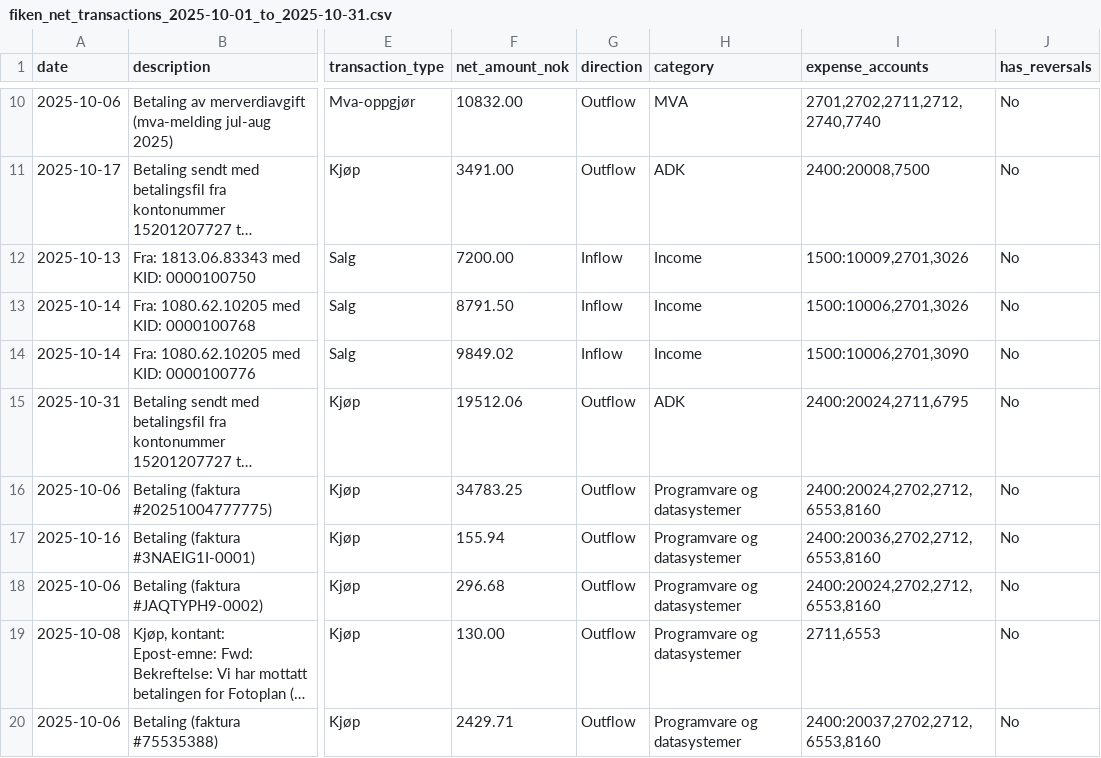
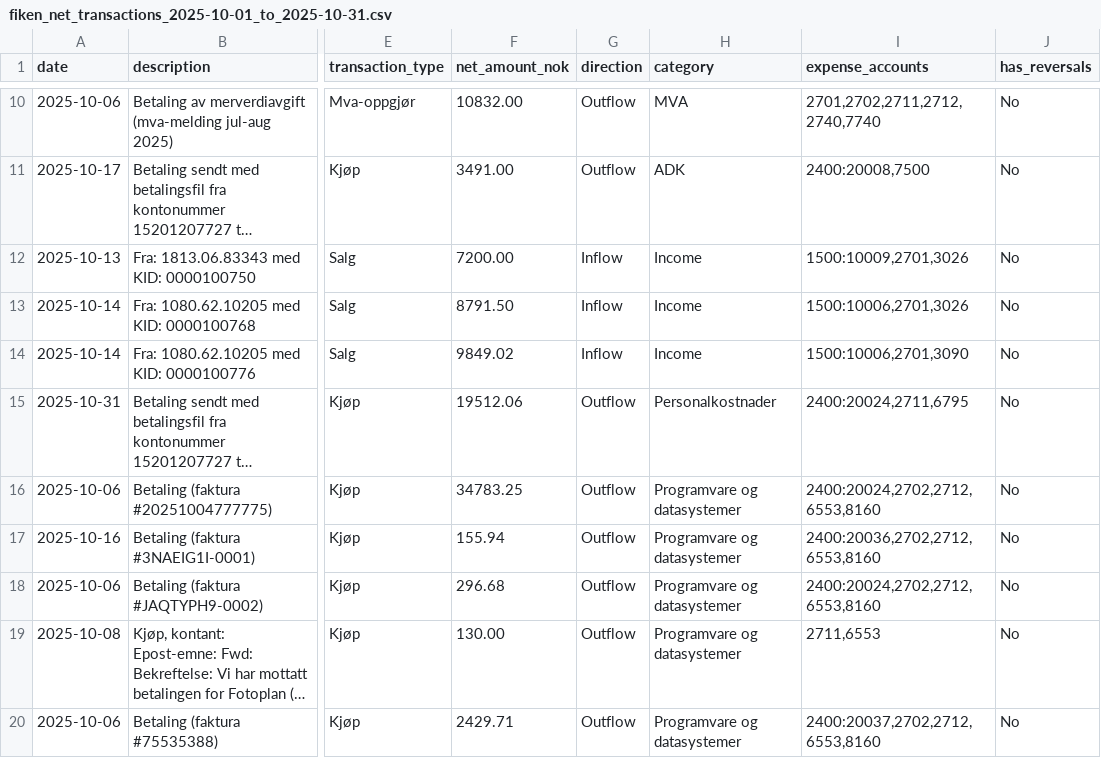
Before and after one commit to Sinfjell/nettsmed-fiken-cash-flow-analyzer, a CSV file: fiken_net_transactions_2025-10-01_to_2025-10-31.csv, drawn as a sheet; only a part is shown, gaps mark what is left out; long unchanged cells end in …; the diff names each change by its address in the sheet, - before the commit and + after, or states it on an @@ line.

Commit message:
Add account 6795 to Personalkostnader category
- Updated PERSONAL_KOSTNADS_ACCOUNTS to include account 6795
- Personalkostnader increased from 31,801.00 to 51,313.06 NOK
- ADK decreased from 23,364.06 to 3,852.00 NOK
- 4 transactions now categorized as Personalkostnader (was 3)

```diff
--- a/fiken_net_transactions_2025-10-01_to_2025-10-31.csv
+++ b/fiken_net_transactions_2025-10-01_to_2025-10-31.csv
-H15 (category): ADK
+H15 (category): Personalkostnader
```
Also changed, not shown: fiken_monthly_analysis_2025-10-01_to_2025-10-31.csv, 1 other file.
